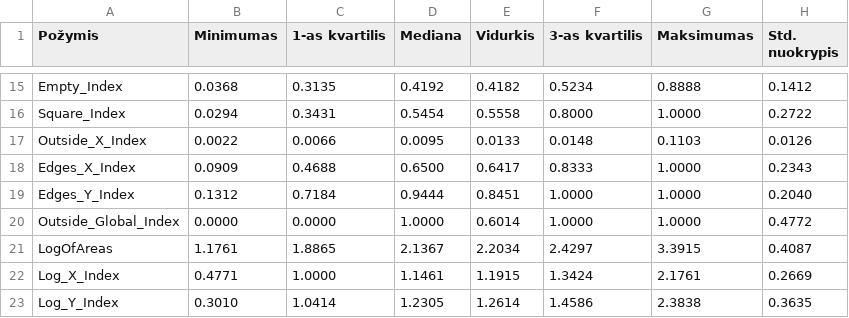
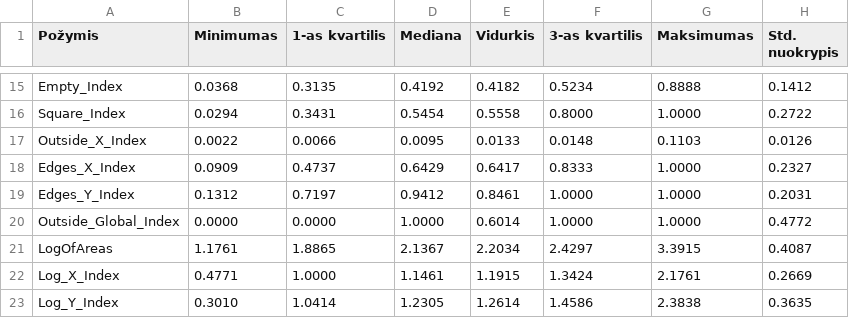
Before and after one commit to AaronG5/data-mining-and-machine-learning, a CSV file: Task_1/res/Other_Faults_aprasomoji_statistika.csv, drawn as a sheet; only a part is shown, gaps mark what is left out.

```diff
--- a/Task_1/res/Other_Faults_aprasomoji_statistika.csv
+++ b/Task_1/res/Other_Faults_aprasomoji_statistika.csv
@@ -17,4 +17,4 @@ Square_Index         , 0.0294   , 0.3431        , 0.5454     , 0.5558      , 0.8
 Outside_X_Index      , 0.0022   , 0.0066        , 0.0095     , 0.0133      , 0.0148        ,        0.1103,         0.0126
-Edges_X_Index        , 0.0909   , 0.4688        , 0.6500     , 0.6417      , 0.8333        ,        1.0000,         0.2343
-Edges_Y_Index        , 0.1312   , 0.7184        , 0.9444     , 0.8451      , 1.0000        ,        1.0000,         0.2040
+Edges_X_Index        , 0.0909   , 0.4737        , 0.6429     , 0.6417      , 0.8333        ,        1.0000,         0.2327
+Edges_Y_Index        , 0.1312   , 0.7197        , 0.9412     , 0.8461      , 1.0000        ,        1.0000,         0.2031
 Outside_Global_Index , 0.0000   , 0.0000        , 1.0000     , 0.6014      , 1.0000        ,        1.0000,         0.4772
```
Also changed, not shown: Task_1/res/Bumps_aprasomoji_statistika.csv, Task_1/res/bendra_clean_aprasomoji_statistika.csv, 1 other file.
